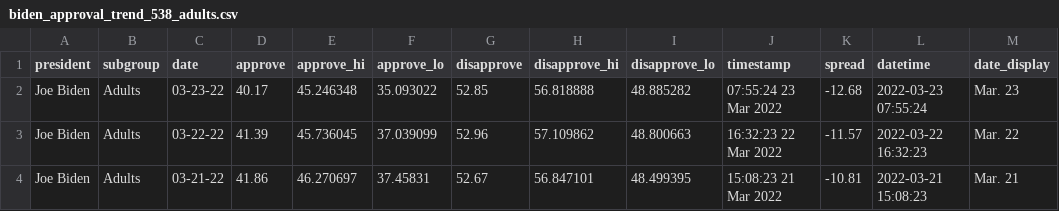
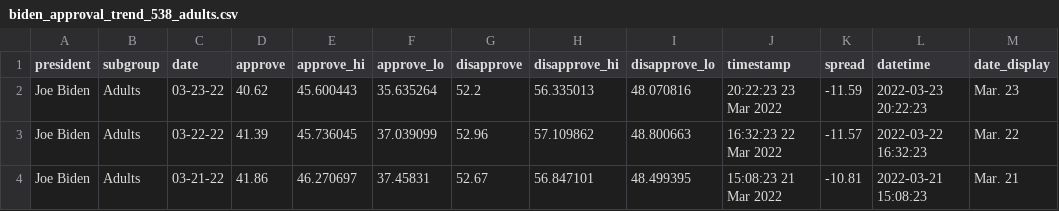
Before and after one commit to stiles/biden-polls, a CSV file: data/processed/biden_approval_trend_538_adults.csv, drawn as a sheet; only a part is shown.

```diff
--- a/data/processed/biden_approval_trend_538_adults.csv
+++ b/data/processed/biden_approval_trend_538_adults.csv
@@ -1,3 +1,3 @@
 president,subgroup,date,approve,approve_hi,approve_lo,disapprove,disapprove_hi,disapprove_lo,timestamp,spread,datetime,date_display
-Joe Biden,Adults,03-23-22,40.17,45.246348,35.093022,52.85,56.818888,48.885282,07:55:24 23 Mar 2022,-12.68,2022-03-23 07:55:24,Mar. 23
+Joe Biden,Adults,03-23-22,40.62,45.600443,35.635264,52.2,56.335013,48.070816,20:22:23 23 Mar 2022,-11.59,2022-03-23 20:22:23,Mar. 23
 Joe Biden,Adults,03-22-22,41.39,45.736045,37.039099,52.96,57.109862,48.800663,16:32:23 22 Mar 2022,-11.57,2022-03-22 16:32:23,Mar. 22
```
Also changed, not shown: data/processed/biden_approval_trend_538_all_polls.csv, data/processed/biden_approval_trend_538_latest_adults.csv, 5 other files.
